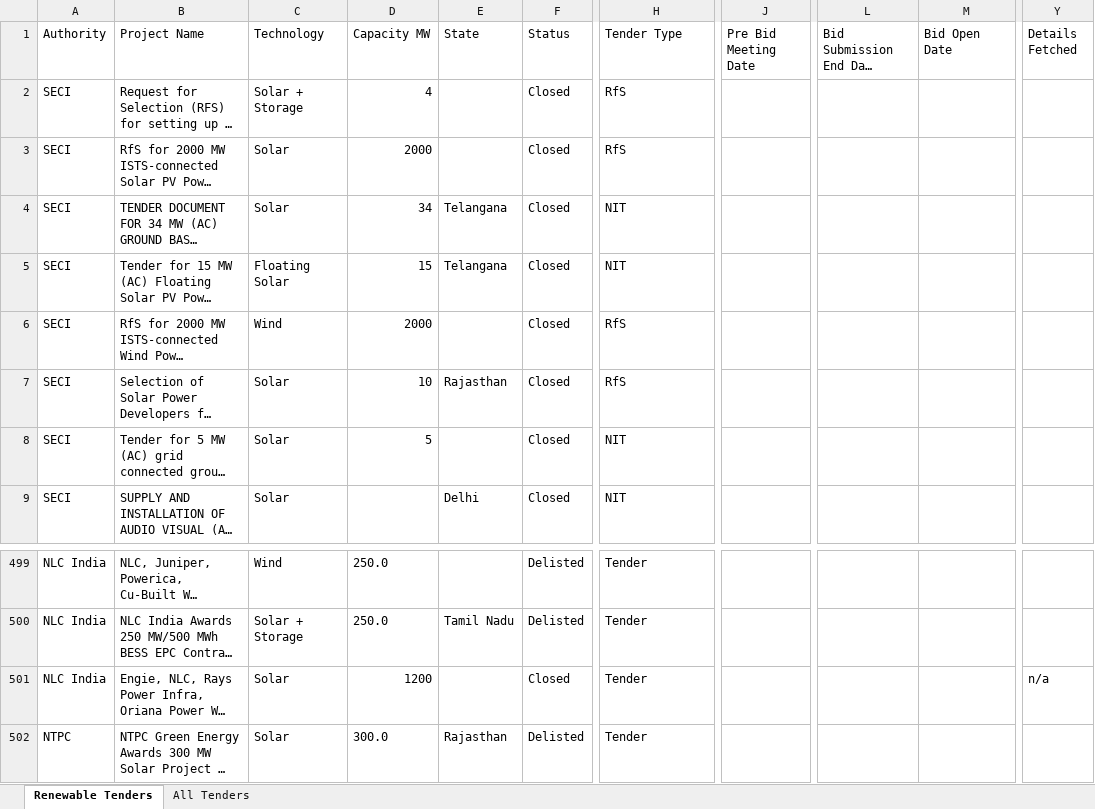
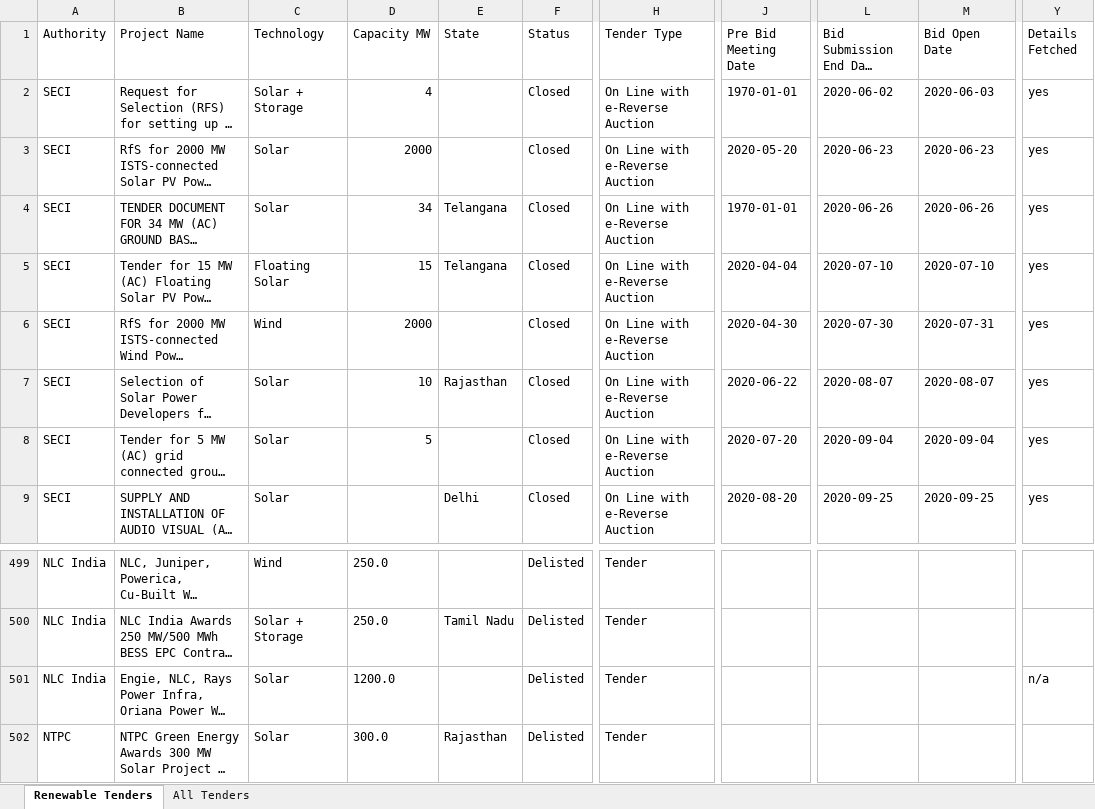
Before and after one commit to Rohit-Gorai/re-tender-tracker, an Excel workbook: data/tenders.xlsx, sheet Renewable Tenders, drawn as a sheet; only a part is shown, gaps mark what is left out; long unchanged cells end in …; values as stored, in another font and other column widths than the file's, no borders; the diff covers the shown part only; the diff names each change by its address in the sheet, - before the commit and + after, or states it on an @@ line.

```diff
--- a/data/tenders.xlsx (sheet Renewable Tenders)
+++ b/data/tenders.xlsx (sheet Renewable Tenders)
-H2:H3 (Tender Type): RfS
+H2:H3 (Tender Type): On Line with e-Reverse Auction
-J2 (Pre Bid Meeting Date): (empty)
+J2 (Pre Bid Meeting Date): 1970-01-01
-L2: (empty)
+L2: 2020-06-02
-M2 (Bid Open Date): (empty)
+M2 (Bid Open Date): 2020-06-03
-Y2:Y9 (Details Fetched): (empty)
+Y2:Y9 (Details Fetched): yes
-J3 (Pre Bid Meeting Date): (empty)
+J3 (Pre Bid Meeting Date): 2020-05-20
-L3: (empty)
+L3: 2020-06-23
-M3 (Bid Open Date): (empty)
+M3 (Bid Open Date): 2020-06-23
-H4:H5 (Tender Type): NIT
+H4:H5 (Tender Type): On Line with e-Reverse Auction
-J4 (Pre Bid Meeting Date): (empty)
+J4 (Pre Bid Meeting Date): 1970-01-01
-L4: (empty)
+L4: 2020-06-26
-M4 (Bid Open Date): (empty)
+M4 (Bid Open Date): 2020-06-26
-J5 (Pre Bid Meeting Date): (empty)
+J5 (Pre Bid Meeting Date): 2020-04-04
-L5: (empty)
+L5: 2020-07-10
-M5 (Bid Open Date): (empty)
+M5 (Bid Open Date): 2020-07-10
-H6:H7 (Tender Type): RfS
+H6:H7 (Tender Type): On Line with e-Reverse Auction
-J6 (Pre Bid Meeting Date): (empty)
+J6 (Pre Bid Meeting Date): 2020-04-30
-L6: (empty)
+L6: 2020-07-30
-M6 (Bid Open Date): (empty)
+M6 (Bid Open Date): 2020-07-31
-J7 (Pre Bid Meeting Date): (empty)
+J7 (Pre Bid Meeting Date): 2020-06-22
-L7: (empty)
+L7: 2020-08-07
-M7 (Bid Open Date): (empty)
+M7 (Bid Open Date): 2020-08-07
-H8:H9 (Tender Type): NIT
+H8:H9 (Tender Type): On Line with e-Reverse Auction
-J8 (Pre Bid Meeting Date): (empty)
+J8 (Pre Bid Meeting Date): 2020-07-20
-L8: (empty)
+L8: 2020-09-04
-M8 (Bid Open Date): (empty)
+M8 (Bid Open Date): 2020-09-04
-J9 (Pre Bid Meeting Date): (empty)
+J9 (Pre Bid Meeting Date): 2020-08-20
-L9: (empty)
+L9: 2020-09-25
-M9 (Bid Open Date): (empty)
+M9 (Bid Open Date): 2020-09-25
-D501 (Capacity MW): 1200
+D501 (Capacity MW): 1200.0
-F501 (Status): Closed
+F501 (Status): Delisted
```
Also changed, not shown: 161 edited cells elsewhere in this sheet, sheet All Tenders, 3 other files.
